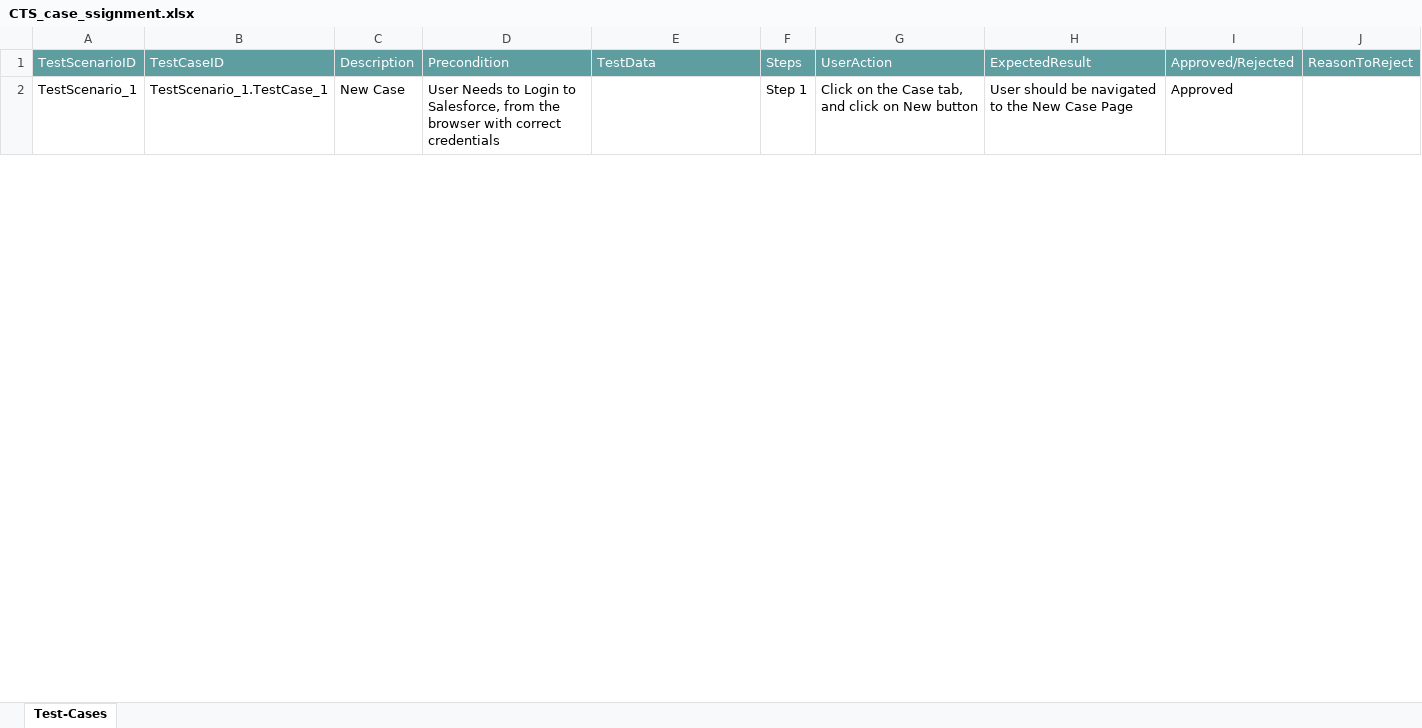
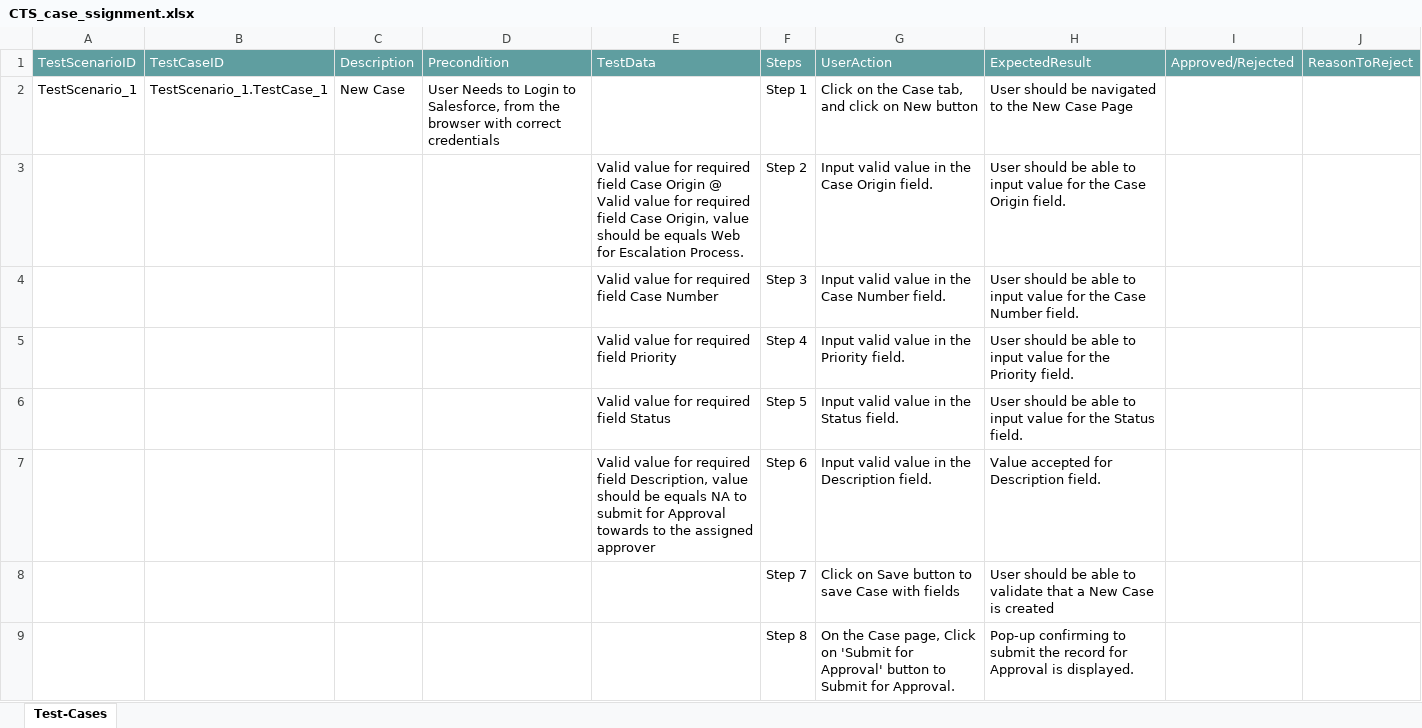
Before and after one commit to ShaikMohamedIrfan/CTSTESTING, an Excel workbook: CTS_case_ssignment.xlsx, sheet Test-Cases, drawn as a sheet; only a part is shown; values as stored, in another font and other column widths than the file's, no borders; table styles not drawn; the diff covers the shown part only; the diff names each change by its address in the sheet, - before the commit and + after, or states it on an @@ line.

Commit message:
Initial Commit for Verification of Test cases

```diff
--- a/CTS_case_ssignment.xlsx (sheet Test-Cases)
+++ b/CTS_case_ssignment.xlsx (sheet Test-Cases)
-I2: Approved
+I2: (empty)
@@ row 3 unhidden:  |  |  |  | Valid value for required field Case Origin @ Valid value for required field Case Origin, value should be equals Web for Escalation Process. | Step 2 | Input valid value in the Case Origin field. | User should be able to input value for the Case Origin field. @@
@@ row 4 unhidden:  |  |  |  | Valid value for required field Case Number | Step 3 | Input valid value in the Case Number field. | User should be able to input value for the Case Number field. @@
@@ row 5 unhidden:  |  |  |  | Valid value for required field Priority | Step 4 | Input valid value in the Priority field. | User should be able to input value for the Priority field. @@
@@ row 6 unhidden:  |  |  |  | Valid value for required field Status | Step 5 | Input valid value in the Status field. | User should be able to input value for the Status field. @@
@@ row 7 unhidden:  |  |  |  | Valid value for required field Description, value should be equals NA to submit for Approval towards to the assigned approver | Step 6 | Input valid value in the Description field. | Value accepted for Description field. @@
@@ row 8 unhidden:  |  |  |  |  | Step 7 | Click on Save button to save Case with fields | User should be able to validate that a New Case is created @@
@@ row 9 unhidden:  |  |  |  |  | Step 8 | On the Case page, Click on 'Submit for Approval' button to Submit for Approval. | Pop-up confirming to submit the record for Approval is displayed. @@
```
Also changed, not shown: 7 hidden or unhidden rows and 1 edited cell elsewhere in this sheet.
